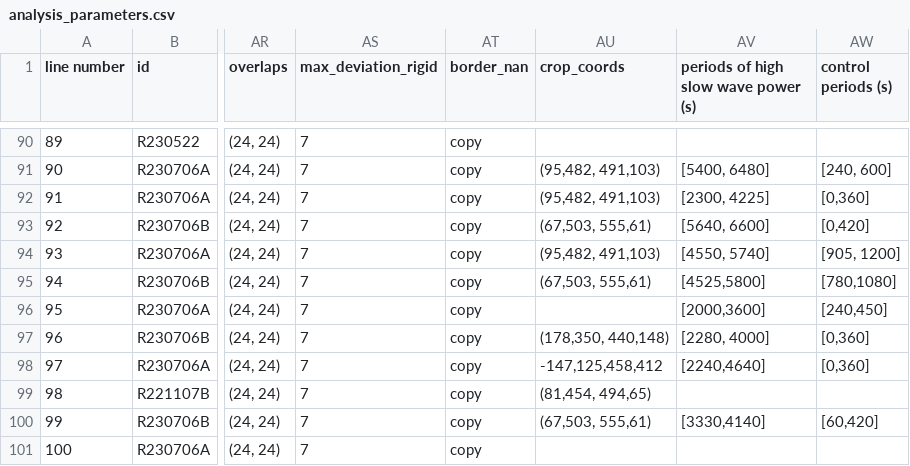
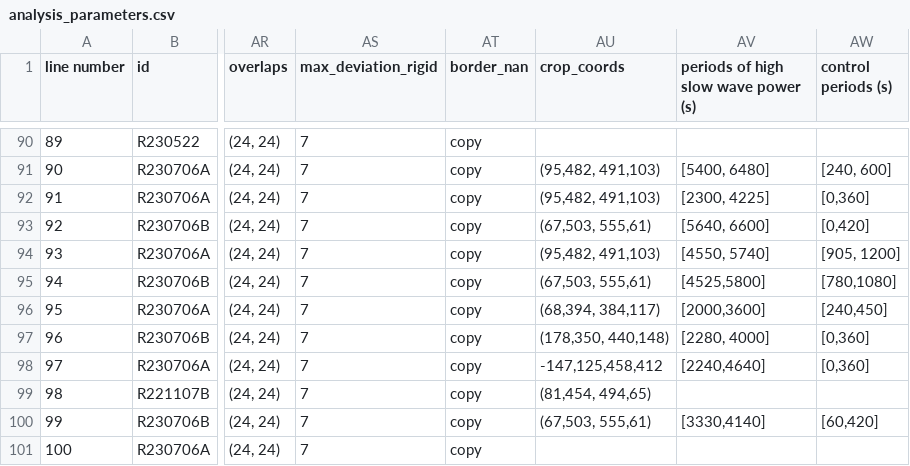
Before and after one commit to emelon8/ACE-NeuroTools, a CSV file: data_analysis/analysis_parameters.csv, drawn as a sheet; only a part is shown, gaps mark what is left out; the diff names each change by its address in the sheet, - before the commit and + after, or states it on an @@ line.

```diff
--- a/data_analysis/analysis_parameters.csv
+++ b/data_analysis/analysis_parameters.csv
-AU96 (crop_coords): (empty)
+AU96 (crop_coords): (68,394, 384,117)
```
Also changed, not shown: 8 other files.
